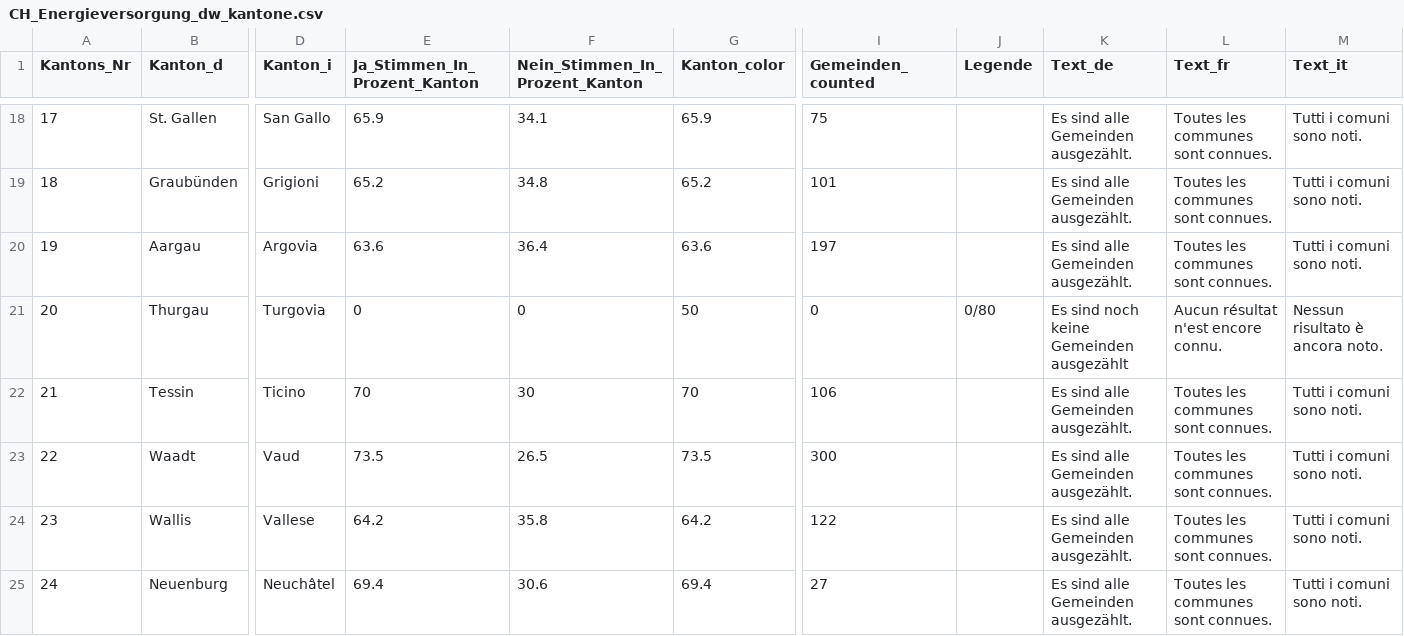
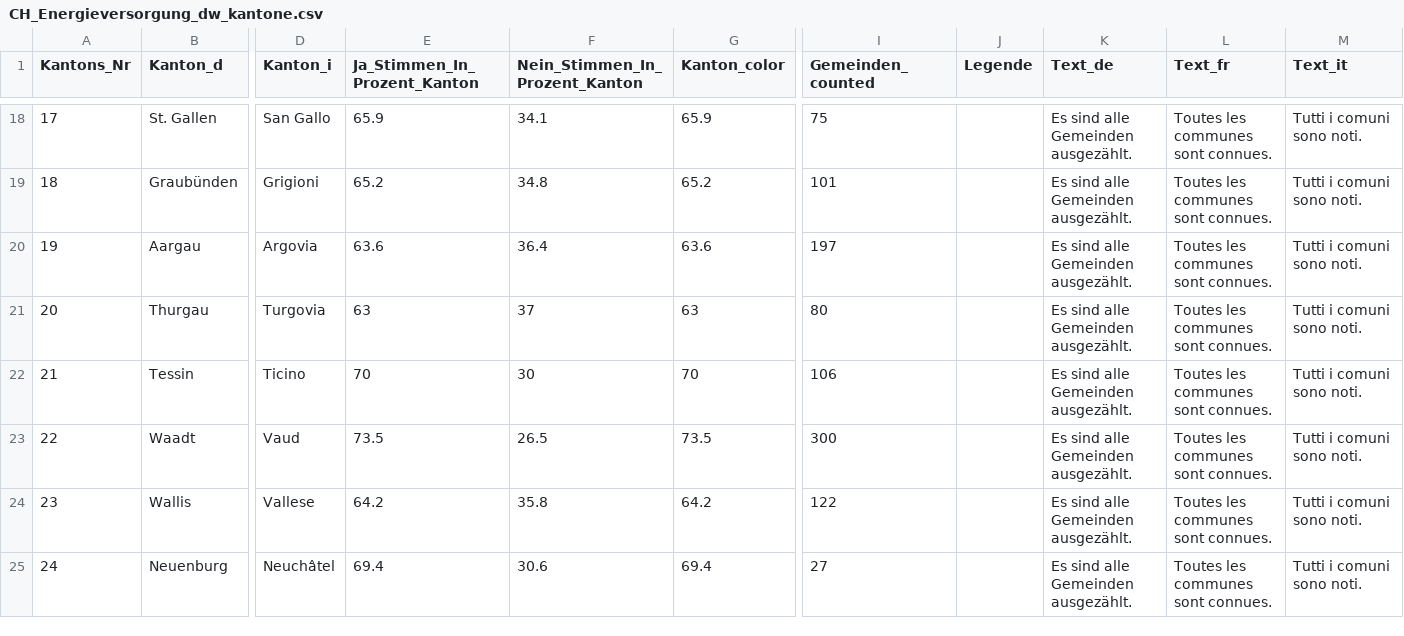
Before and after one commit to awp-finanznachrichten/lena_juni2024, a CSV file: Output_Switzerland/CH_Energieversorgung_dw_kantone.csv, drawn as a sheet; only a part is shown, gaps mark what is left out; the diff names each change by its address in the sheet, - before the commit and + after, or states it on an @@ line.

```diff
--- a/Output_Switzerland/CH_Energieversorgung_dw_kantone.csv
+++ b/Output_Switzerland/CH_Energieversorgung_dw_kantone.csv
-E21 (Ja_Stimmen_In_Prozent_Kanton): 0
+E21 (Ja_Stimmen_In_Prozent_Kanton): 63
-F21 (Nein_Stimmen_In_Prozent_Kanton): 0
+F21 (Nein_Stimmen_In_Prozent_Kanton): 37
-G21 (Kanton_color): 50
+G21 (Kanton_color): 63
-I21 (Gemeinden_counted): 0
+I21 (Gemeinden_counted): 80
-J21 (Legende): 0/80
+J21 (Legende): (empty)
-K21 (Text_de): Es sind noch keine Gemeinden ausgezählt
+K21 (Text_de): Es sind alle Gemeinden ausgezählt.
-L21 (Text_fr): Aucun résultat n'est encore connu.
+L21 (Text_fr): Toutes les communes sont connues.
-M21 (Text_it): Nessun risultato è ancora noto.
+M21 (Text_it): Tutti i comuni sono noti.
```
Also changed, not shown: Output_Switzerland/CH_Energieversorgung_all_data.csv, Output_Switzerland/CH_Kostenbremse_all_data.csv, 30 other files.
